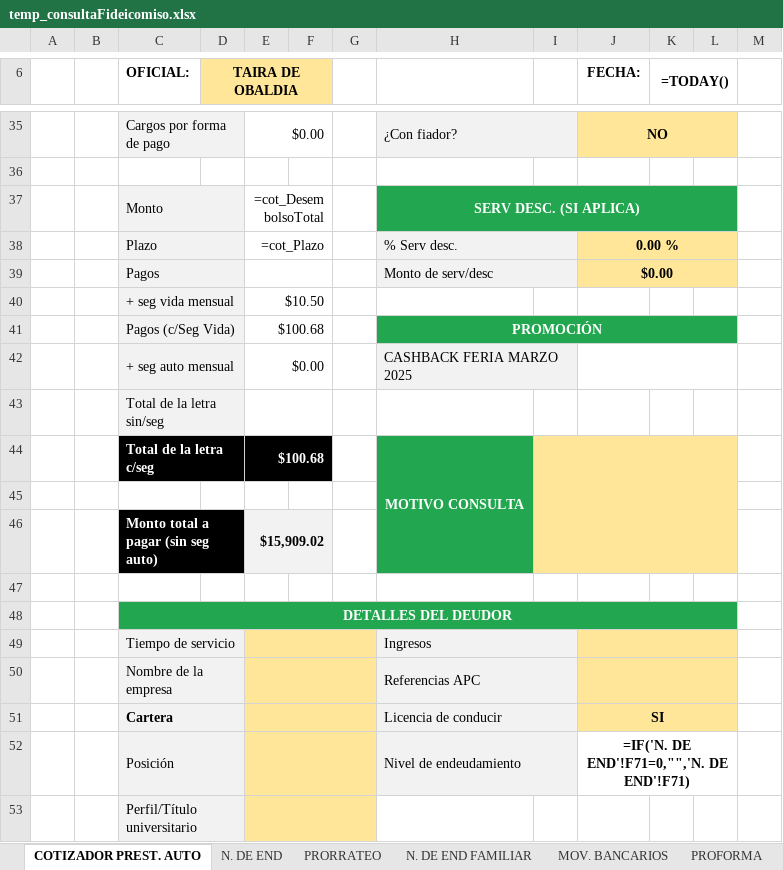
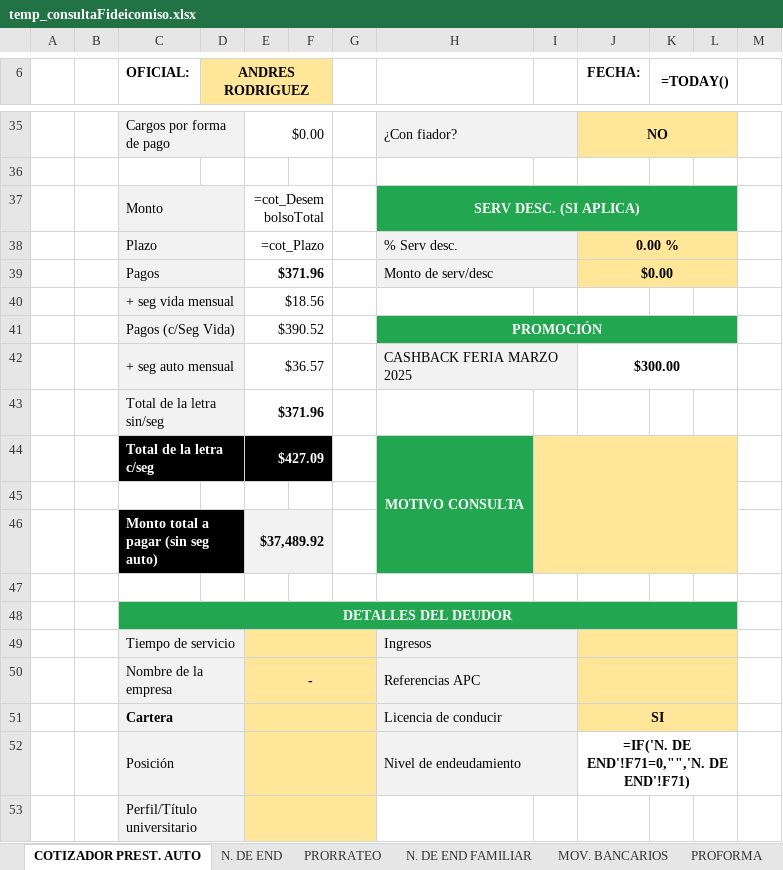
Before and after one commit to AndresRdrgz/PACIFICO, an Excel workbook: static/temp_consultaFideicomiso.xlsx, sheet COTIZADOR PREST. AUTO, drawn as a sheet; only a part is shown, gaps mark what is left out; values as stored, in another font and other column widths than the file's, no borders; formulas without a stored value are shown as written; charts and pictures and conditional formats not drawn; the diff covers the shown part only; the diff names each change by its address in the sheet, - before the commit and + after, or states it on an @@ line.

```diff
--- a/static/temp_consultaFideicomiso.xlsx (sheet COTIZADOR PREST. AUTO)
+++ b/static/temp_consultaFideicomiso.xlsx (sheet COTIZADOR PREST. AUTO)
-D6: TAIRA DE OBALDIA
+D6: ANDRES RODRIGUEZ
-E39: (empty)
+E39: $371.96
-E40: $10.50
+E40: $18.56
-E41: $100.68
+E41: $390.52
-E42: $0.00
+E42: $36.57
-J42 (FECHA:): (empty)
+J42 (FECHA:): $300.00
-E43: (empty)
+E43: $371.96
-E44: $100.68
+E44: $427.09
-E46: $15,909.02
+E46: $37,489.92
-E50: (empty)
+E50: -
```
Also changed, not shown: 2 added rows, 2 removed rows and 15 edited cells elsewhere in this sheet, 14 other files.
